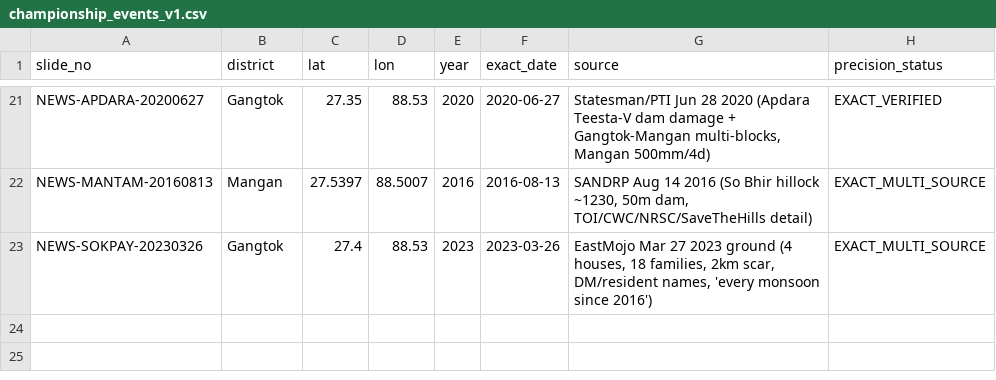
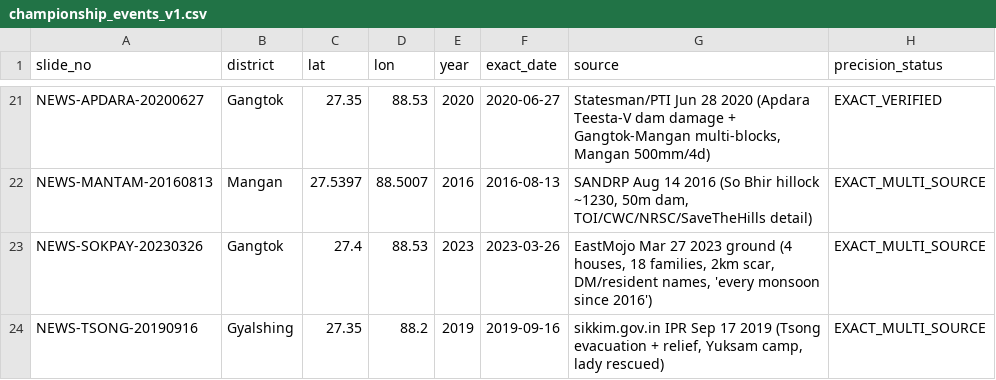
Before and after one commit to Gupta-Sarthak-358/Talus, a CSV file: data/sih26001/evidence/championship_events_v1.csv, drawn as a sheet; only a part is shown, gaps mark what is left out; the diff names each change by its address in the sheet, - before the commit and + after, or states it on an @@ line.

```diff
--- a/data/sih26001/evidence/championship_events_v1.csv
+++ b/data/sih26001/evidence/championship_events_v1.csv
+row 24: NEWS-TSONG-20190916 | Gyalshing | 27.35 | 88.2 | 2019 | 2019-09-16 | sikkim.gov.in IPR Sep 17 2019 (Tsong evacuation + relief, Yuksam camp, lady rescued) | EXACT_MULTI_SOURCE
```
Also changed, not shown: data/sih26001/evidence/trackA_candidates.csv, 2 other files.
